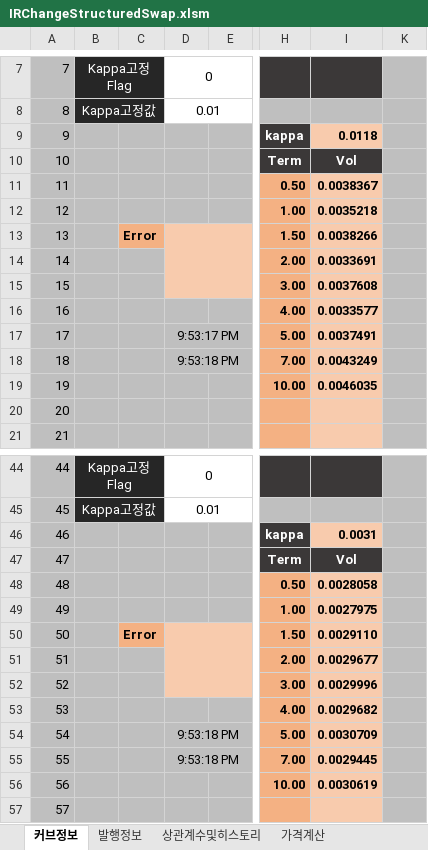
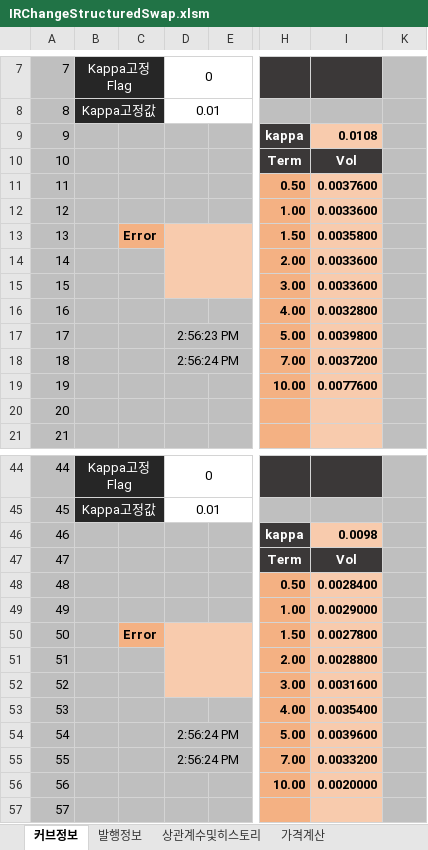
Before and after one commit to FinancialEngineerLab/QuantCpp, an Excel workbook: IRChangeStructuredSwap/IRChangeStructuredSwap.xlsm, sheet 커브정보, drawn as a sheet; only a part is shown, gaps mark what is left out; values as stored, in another font and other column widths than the file's, no borders; charts and pictures not drawn; the diff names each change by its address in the sheet, - before the commit and + after, or states it on an @@ line.

```diff
--- a/IRChangeStructuredSwap/IRChangeStructuredSwap.xlsm (sheet 커브정보)
+++ b/IRChangeStructuredSwap/IRChangeStructuredSwap.xlsm (sheet 커브정보)
-I9: 0.0118
+I9: 0.0108
-I11: 0.0038367
+I11: 0.0037600
-I12: 0.0035218
+I12: 0.0033600
-I13: 0.0038266
+I13: 0.0035800
-I14: 0.0033691
+I14: 0.0033600
-I15: 0.0037608
+I15: 0.0033600
-I16: 0.0033577
+I16: 0.0032800
-D17: 9:53:17 PM
+D17: 2:56:23 PM
-I17: 0.0037491
+I17: 0.0039800
-D18: 9:53:18 PM
+D18: 2:56:24 PM
-I18: 0.0043249
+I18: 0.0037200
-I19: 0.0046035
+I19: 0.0077600
-I46: 0.0031
+I46: 0.0098
-I48: 0.0028058
+I48: 0.0028400
-I49: 0.0027975
+I49: 0.0029000
-I50: 0.0029110
+I50: 0.0027800
-I51: 0.0029677
+I51: 0.0028800
-I52: 0.0029996
+I52: 0.0031600
-I53: 0.0029682
+I53: 0.0035400
-D54:D55: 9:53:18 PM
+D54:D55: 2:56:24 PM
-I54: 0.0030709
+I54: 0.0039600
-I55: 0.0029445
+I55: 0.0033200
-I56: 0.0030619
+I56: 0.0020000
```
Also changed, not shown: sheet 가격계산, charts or pictures, 33 other files.
